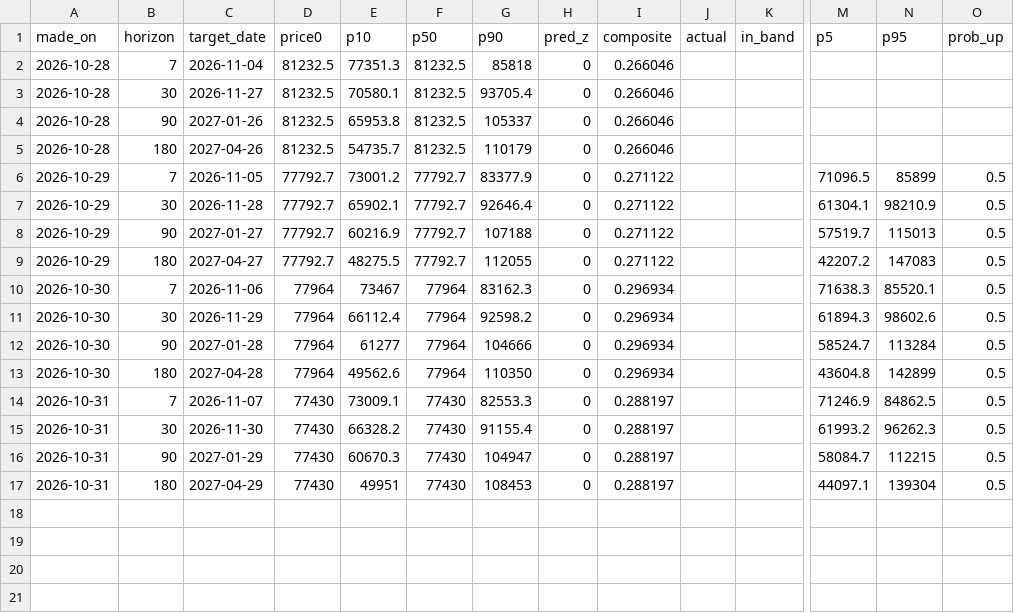
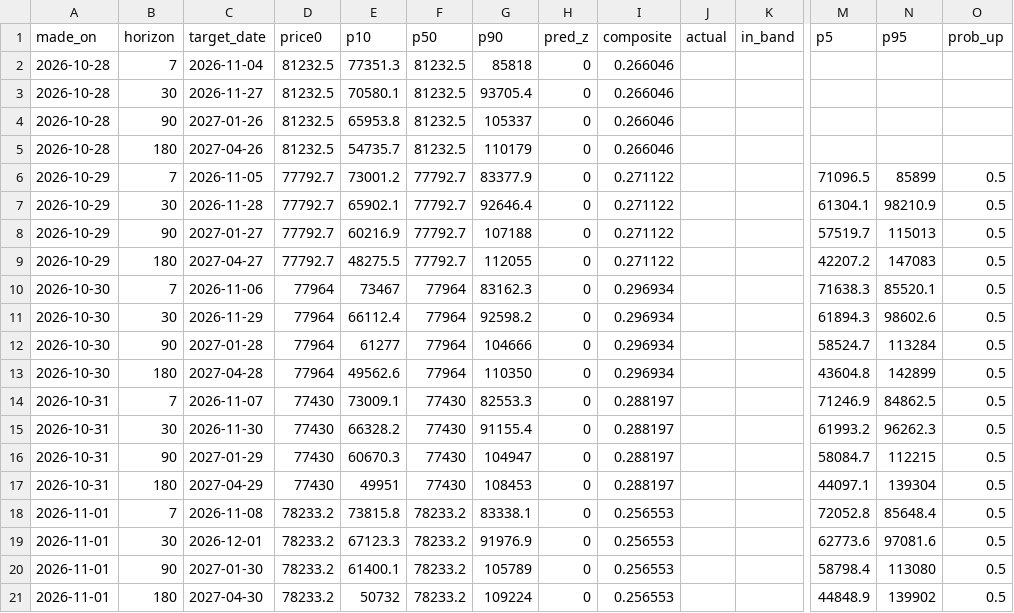
Before and after one commit to wywigacz/bitcoin-barometer, a CSV file: data/forecast_log.csv, drawn as a sheet; only a part is shown, gaps mark what is left out; rows hold the shown columns only; the diff names each change by its address in the sheet, - before the commit and + after, or states it on an @@ line.

```diff
--- a/data/forecast_log.csv
+++ b/data/forecast_log.csv
+row 18: 2026-11-01 | 7 | 2026-11-08 | 78233.2 | 73815.8 | 78233.2 | 83338.1 | 0 | 0.256553 |  |  | 72052.8 | 85648.4 | 0.5
+row 19: 2026-11-01 | 30 | 2026-12-01 | 78233.2 | 67123.3 | 78233.2 | 91976.9 | 0 | 0.256553 |  |  | 62773.6 | 97081.6 | 0.5
+row 20: 2026-11-01 | 90 | 2027-01-30 | 78233.2 | 61400.1 | 78233.2 | 105789 | 0 | 0.256553 |  |  | 58798.4 | 113080 | 0.5
+row 21: 2026-11-01 | 180 | 2027-04-30 | 78233.2 | 50732 | 78233.2 | 109224 | 0 | 0.256553 |  |  | 44848.9 | 139902 | 0.5
```
Also changed, not shown: data/judge_live.csv, data/ledger.csv, 32 other files.
